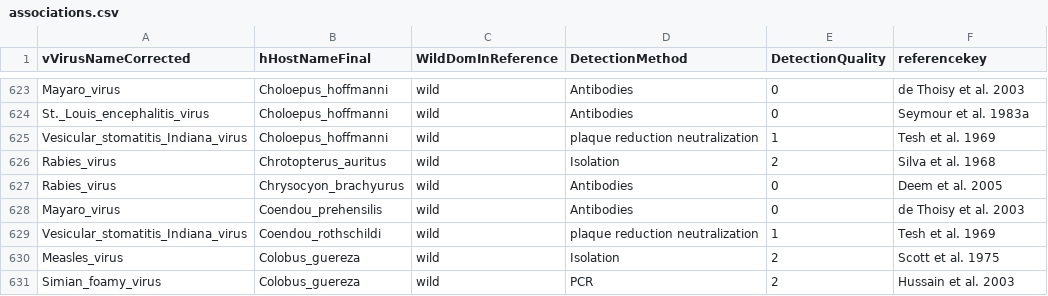
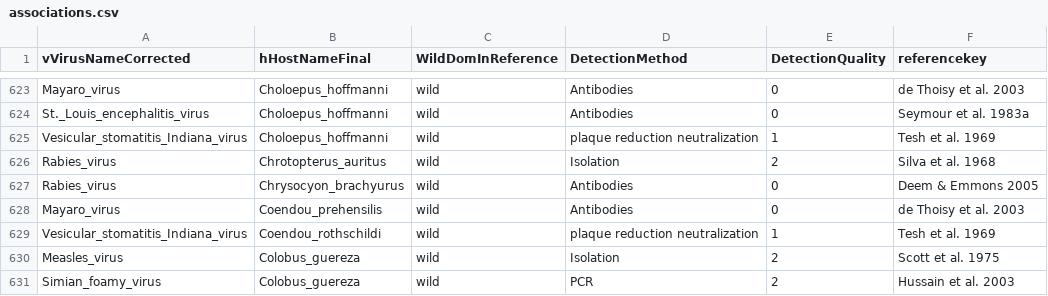
Before and after one commit to ecohealthalliance/HP3, a CSV file: data/associations.csv, drawn as a sheet; only a part is shown, gaps mark what is left out.

Commit message:
Update associations.csv

```diff
--- a/data/associations.csv
+++ b/data/associations.csv
@@ -626,3 +626,3 @@ Vesicular_stomatitis_Indiana_virus,Choloepus_hoffmanni,wild,plaque reduction neu
 Rabies_virus,Chrotopterus_auritus,wild,Isolation,2,Silva et al. 1968
-Rabies_virus,Chrysocyon_brachyurus,wild,Antibodies,0,Deem et al. 2005
+Rabies_virus,Chrysocyon_brachyurus,wild,Antibodies,0,Deem & Emmons 2005
 Mayaro_virus,Coendou_prehensilis,wild,Antibodies,0,de Thoisy et al. 2003
```
